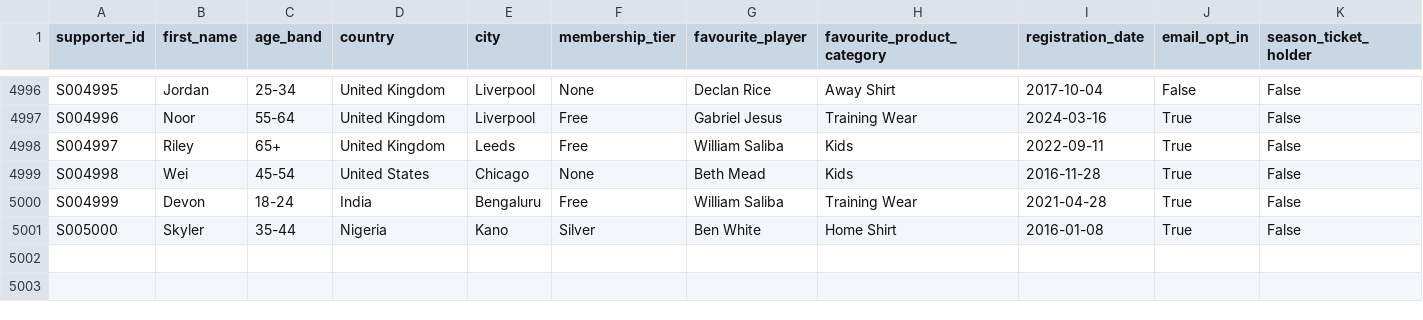
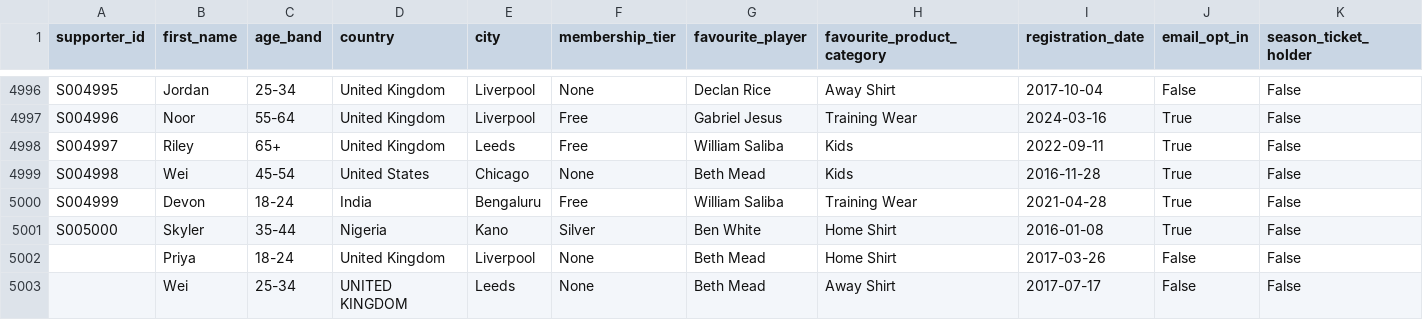
Before and after one commit to VGokulPillai/arsenal-fan-360, a CSV file: data/raw_data/supporters.csv, drawn as a sheet; only a part is shown, gaps mark what is left out; the diff names each change by its address in the sheet, - before the commit and + after, or states it on an @@ line.

Commit message:
Add Lakeflow SDP, AI Campaign Copilot, executive command centre & business case
- Convert Lakeflow to a real Spark Declarative Pipeline (pyspark.pipelines) with
  Auto Loader Bronze, validated Silver (expect/expect_or_drop) + quarantine views,
  and one-row-per-supporter Gold; capture measured data-quality evidence.
- Add AI Campaign Copilot: grounded, human-approved campaign briefs (live FM),
  extended activation_history write-back to Lakebase.
- Add Commercial Command Centre: CCO + Head of Fan Engagement personas, commercial
  KPIs, opportunities (value/avg intent/owner/KPI), illustrative business case
  (observed vs illustrative, computed not hardcoded).
- Improve + document synthetic data (personas, correlations, edge cases) and profile
  it from real stats; keep 5,000 supporters, add malformed rows for the DQ gates.
- gold_supporter_360 prefers the ML overlay so app/Genie/evidence are consistent.
- Rewrite README business-first; refresh evidence and architecture diagram.

```diff
--- a/data/raw_data/supporters.csv
+++ b/data/raw_data/supporters.csv
+row 5002:  | Priya | 18-24 | United Kingdom | Liverpool | None | Beth Mead | Home Shirt | 2017-03-26 | False | False
+row 5003:  | Wei | 25-34 | UNITED KINGDOM | Leeds | None | Beth Mead | Away Shirt | 2017-07-17 | False | False
```
Also changed, not shown: data/raw_data/ecommerce_orders.csv, data/raw_data/marketing_events.csv, 35 other files.
